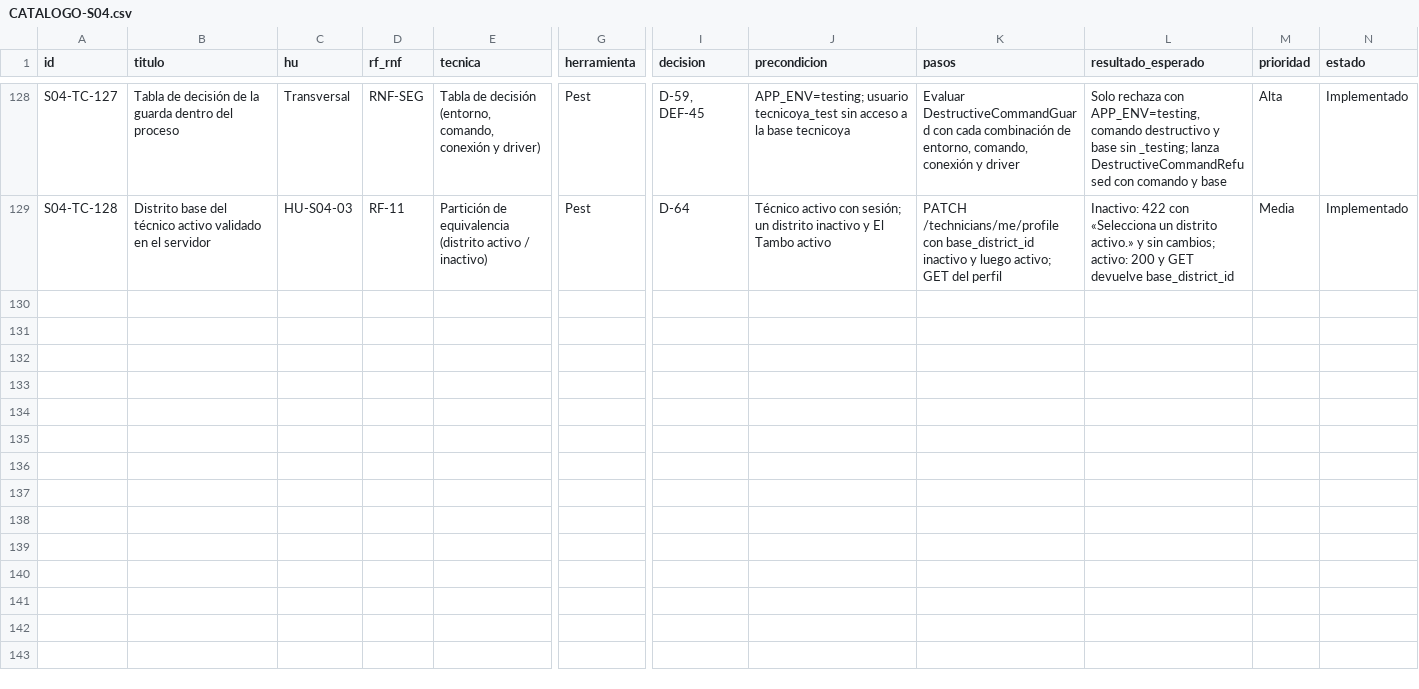
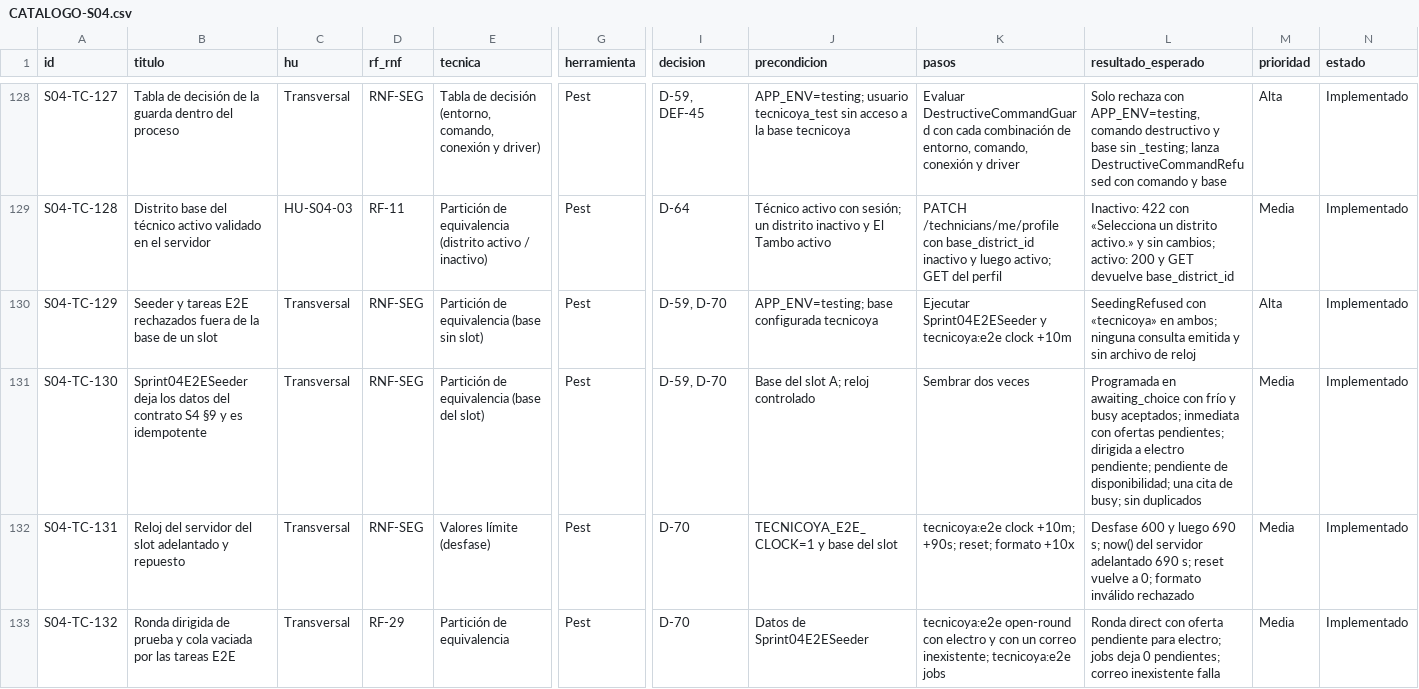
Before and after one commit to grupopruebas41/TecnicoYA-Huancayo, a CSV file: docs/documentacion/plan-pruebas-v3/sprint-04/CATALOGO-S04.csv, drawn as a sheet; only a part is shown, gaps mark what is left out; rows hold the shown columns only; the diff names each change by its address in the sheet, - before the commit and + after, or states it on an @@ line.

```diff
--- a/docs/documentacion/plan-pruebas-v3/sprint-04/CATALOGO-S04.csv
+++ b/docs/documentacion/plan-pruebas-v3/sprint-04/CATALOGO-S04.csv
+row 130: S04-TC-129 | Seeder y tareas E2E rechazados fuera de la base de un slot | Transversal | RNF-SEG | Partición de equivalencia (base sin slot) | Pest | D-59, D-70 | APP_ENV=testing; base configurada tecnicoya | Ejecutar Sprint04E2ESeeder y tecnicoya:e2e clock +10m | SeedingRefused con «tecnicoya» en ambos; ninguna consulta emitida y sin archivo de reloj | Alta | Implementado
+row 131: S04-TC-130 | Sprint04E2ESeeder deja los datos del contrato S4 §9 y es idempotente | Transversal | RNF-SEG | Partición de equivalencia (base del slot) | Pest | D-59, D-70 | Base del slot A; reloj controlado | Sembrar dos veces | Programada en awaiting_choice con frío y busy aceptados; inmediata con ofertas pendientes; dirigida a electro pendiente; pendiente de disponibilidad; una cita de busy; sin duplicados | Media | Implementado
+row 132: S04-TC-131 | Reloj del servidor del slot adelantado y repuesto | Transversal | RNF-SEG | Valores límite (desfase) | Pest | D-70 | TECNICOYA_E2E_CLOCK=1 y base del slot | tecnicoya:e2e clock +10m; +90s; reset; formato +10x | Desfase 600 y luego 690 s; now() del servidor adelantado 690 s; reset vuelve a 0; formato inválido rechazado | Media | Implementado
+row 133: S04-TC-132 | Ronda dirigida de prueba y cola vaciada por las tareas E2E | Transversal | RF-29 | Partición de equivalencia | Pest | D-70 | Datos de Sprint04E2ESeeder | tecnicoya:e2e open-round con electro y con un correo inexistente; tecnicoya:e2e jobs | Ronda direct con oferta pendiente para electro; jobs deja 0 pendientes; correo inexistente falla | Media | Implementado
```
Also changed, not shown: 1 other file.
